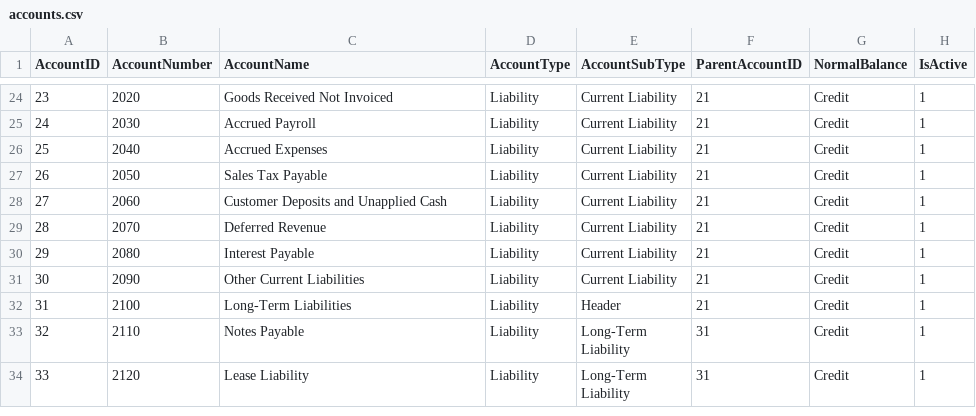
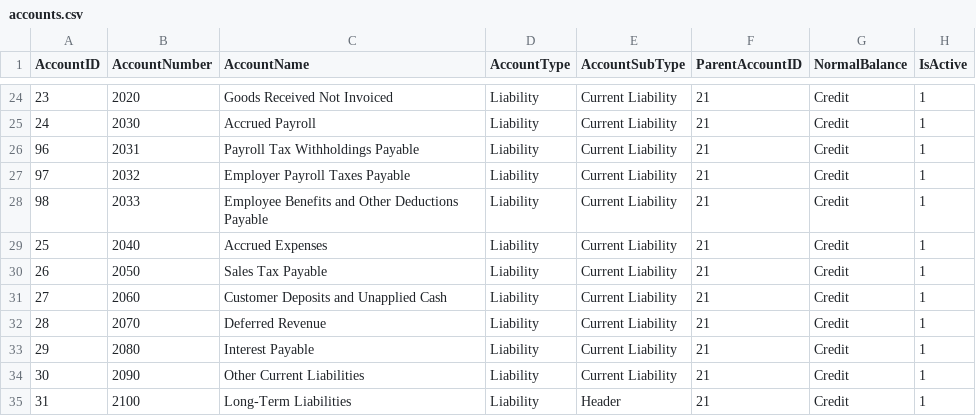
Before and after one commit to mmcodesso/CharlesRiver_Database, a CSV file: config/accounts.csv, drawn as a sheet; only a part is shown, gaps mark what is left out; the shorter side is filled out with more unchanged rows.

Commit message:
Added Payroll

```diff
--- a/config/accounts.csv
+++ b/config/accounts.csv
@@ -25,2 +25,5 @@ AccountID,AccountNumber,AccountName,AccountType,AccountSubType,ParentAccountID,N
 24,2030,Accrued Payroll,Liability,Current Liability,21,Credit,1
+96,2031,Payroll Tax Withholdings Payable,Liability,Current Liability,21,Credit,1
+97,2032,Employer Payroll Taxes Payable,Liability,Current Liability,21,Credit,1
+98,2033,Employee Benefits and Other Deductions Payable,Liability,Current Liability,21,Credit,1
 25,2040,Accrued Expenses,Liability,Current Liability,21,Credit,1
```
Also changed, not shown: 44 other files.
